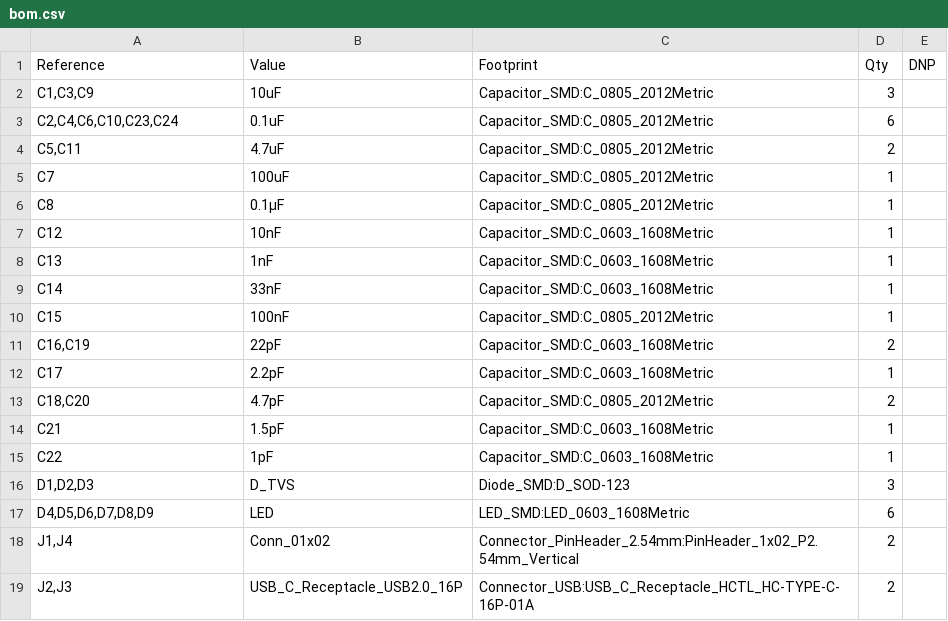
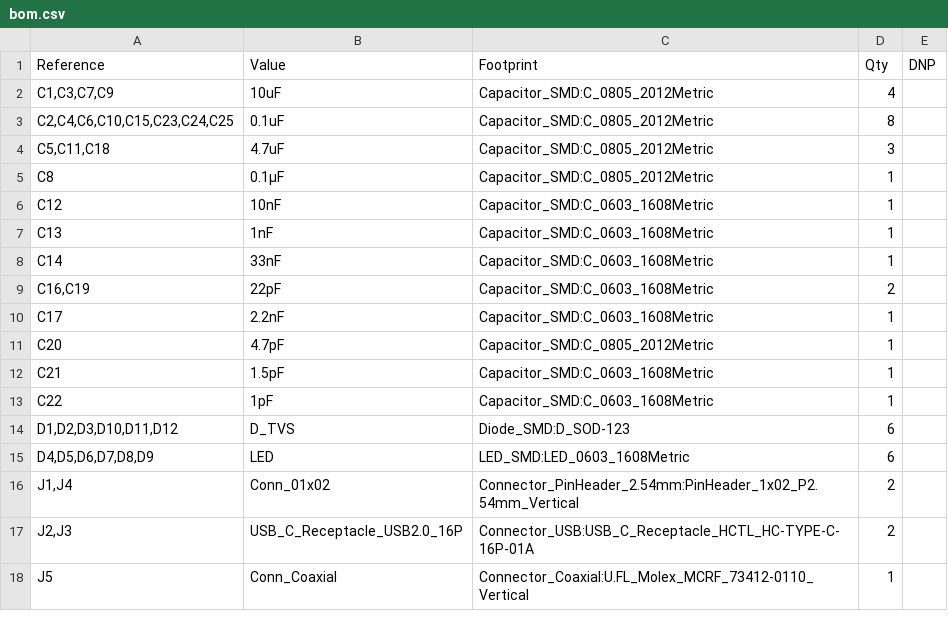
Before and after one commit to 0Zane/E.L.B.E.R.R, a CSV file: hardware/esp/bom.csv, drawn as a sheet; only a part is shown; the shorter side is filled out with more unchanged rows; the diff covers the shown part only.

```diff
--- a/hardware/esp/bom.csv
+++ b/hardware/esp/bom.csv
@@ -1,6 +1,5 @@
 "Reference","Value","Footprint","Qty","DNP"
-"C1,C3,C9","10uF","Capacitor_SMD:C_0805_2012Metric","3",""
-"C2,C4,C6,C10,C23,C24","0.1uF","Capacitor_SMD:C_0805_2012Metric","6",""
-"C5,C11","4.7uF","Capacitor_SMD:C_0805_2012Metric","2",""
-"C7","100uF","Capacitor_SMD:C_0805_2012Metric","1",""
+"C1,C3,C7,C9","10uF","Capacitor_SMD:C_0805_2012Metric","4",""
+"C2,C4,C6,C10,C15,C23,C24,C25","0.1uF","Capacitor_SMD:C_0805_2012Metric","8",""
+"C5,C11,C18","4.7uF","Capacitor_SMD:C_0805_2012Metric","3",""
 "C8","0.1µF","Capacitor_SMD:C_0805_2012Metric","1",""
@@ -9,9 +8,8 @@
 "C14","33nF","Capacitor_SMD:C_0603_1608Metric","1",""
-"C15","100nF","Capacitor_SMD:C_0805_2012Metric","1",""
 "C16,C19","22pF","Capacitor_SMD:C_0603_1608Metric","2",""
-"C17","2.2pF","Capacitor_SMD:C_0603_1608Metric","1",""
-"C18,C20","4.7pF","Capacitor_SMD:C_0805_2012Metric","2",""
+"C17","2.2nF","Capacitor_SMD:C_0603_1608Metric","1",""
+"C20","4.7pF","Capacitor_SMD:C_0805_2012Metric","1",""
 "C21","1.5pF","Capacitor_SMD:C_0603_1608Metric","1",""
 "C22","1pF","Capacitor_SMD:C_0603_1608Metric","1",""
-"D1,D2,D3","D_TVS","Diode_SMD:D_SOD-123","3",""
+"D1,D2,D3,D10,D11,D12","D_TVS","Diode_SMD:D_SOD-123","6",""
 "D4,D5,D6,D7,D8,D9","LED","LED_SMD:LED_0603_1608Metric","6",""
```
Also changed, not shown: 4 added rows, 1 removed row and 4 edited cells elsewhere in this file.
